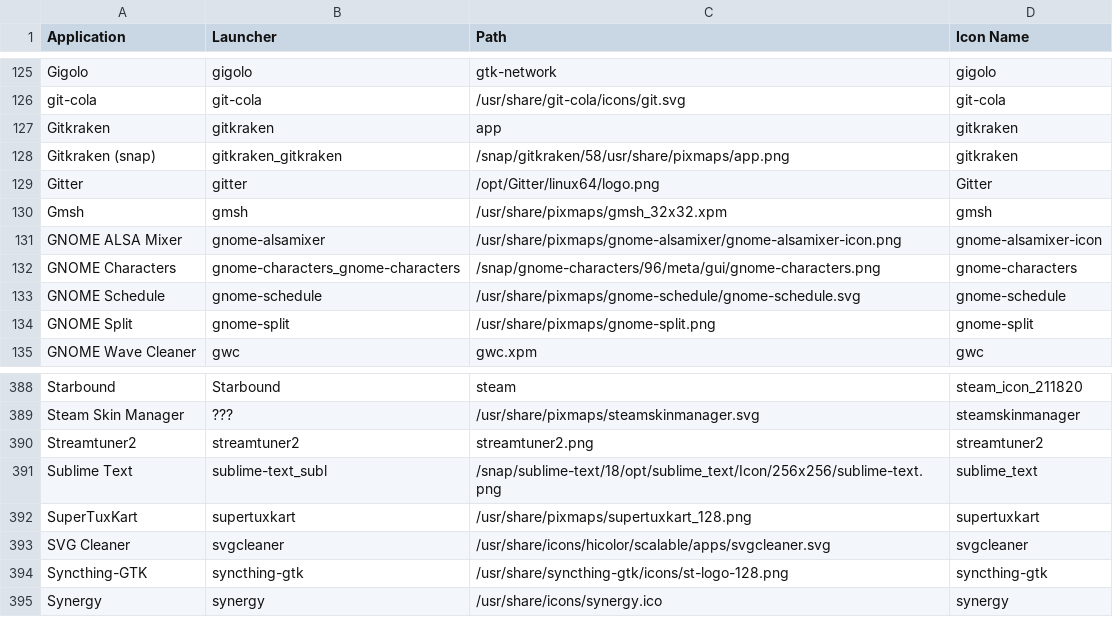
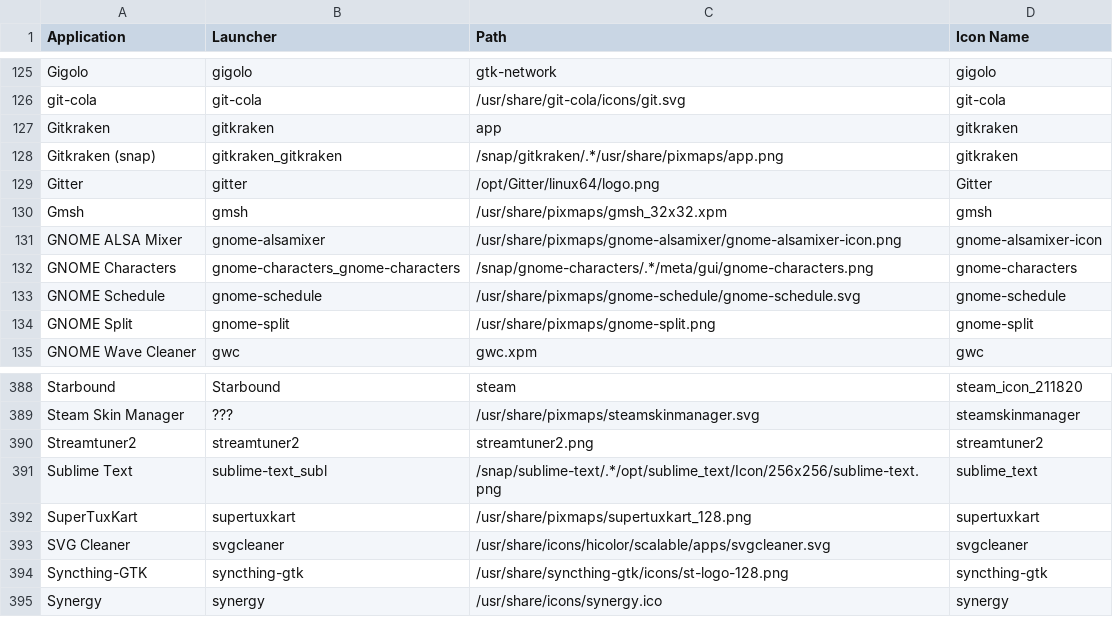
Before and after one commit to Foggalong/hardcode-fixer, a CSV file: tofix.csv, drawn as a sheet; only a part is shown, gaps mark what is left out.

Commit message:
use wildcards

```diff
--- a/tofix.csv
+++ b/tofix.csv
@@ -127,3 +127,3 @@ git-cola,git-cola,/usr/share/git-cola/icons/git.svg,git-cola
 Gitkraken,gitkraken,app,gitkraken
-Gitkraken (snap),gitkraken_gitkraken,/snap/gitkraken/58/usr/share/pixmaps/app.png,gitkraken
+Gitkraken (snap),gitkraken_gitkraken,/snap/gitkraken/.*/usr/share/pixmaps/app.png,gitkraken
 Gitter,gitter,/opt/Gitter/linux64/logo.png,Gitter
@@ -131,3 +131,3 @@ Gmsh,gmsh,/usr/share/pixmaps/gmsh_32x32.xpm,gmsh
 GNOME ALSA Mixer,gnome-alsamixer,/usr/share/pixmaps/gnome-alsamixer/gnome-alsamixer-icon.png,gnome-alsamixer-icon
-GNOME Characters,gnome-characters_gnome-characters,/snap/gnome-characters/96/meta/gui/gnome-characters.png, gnome-characters
+GNOME Characters,gnome-characters_gnome-characters,/snap/gnome-characters/.*/meta/gui/gnome-characters.png, gnome-characters
 GNOME Schedule,gnome-schedule,/usr/share/pixmaps/gnome-schedule/gnome-schedule.svg,gnome-schedule
@@ -390,3 +390,3 @@ Steam Skin Manager,???,/usr/share/pixmaps/steamskinmanager.svg,steamskinmanager
 Streamtuner2,streamtuner2,streamtuner2.png,streamtuner2
-Sublime Text,sublime-text_subl,/snap/sublime-text/18/opt/sublime_text/Icon/256x256/sublime-text.png, sublime_text
+Sublime Text,sublime-text_subl,/snap/sublime-text/.*/opt/sublime_text/Icon/256x256/sublime-text.png, sublime_text
 SuperTuxKart,supertuxkart,/usr/share/pixmaps/supertuxkart_128.png,supertuxkart
```
